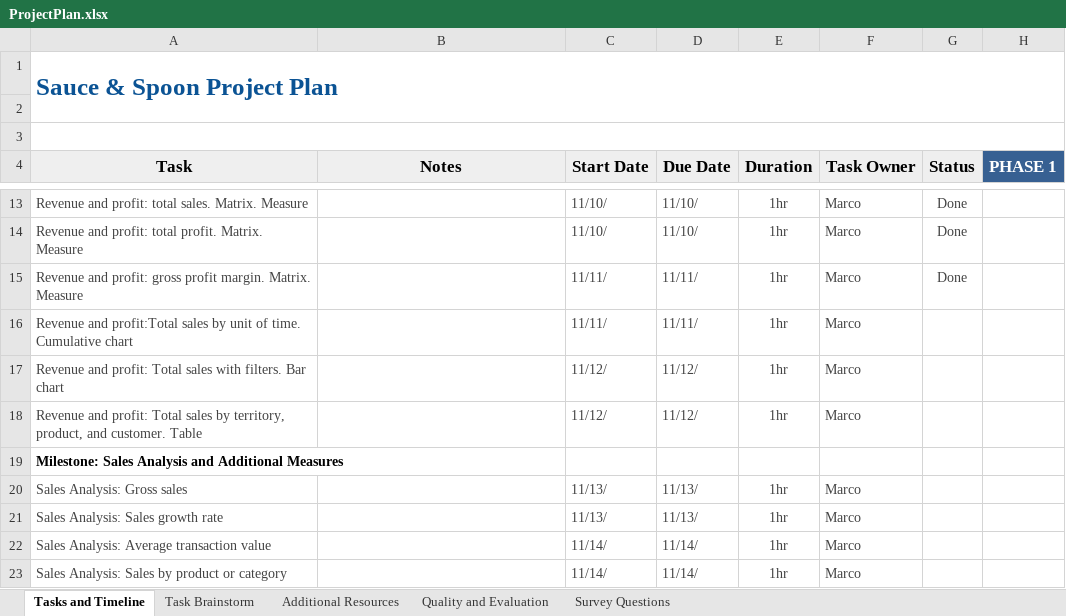
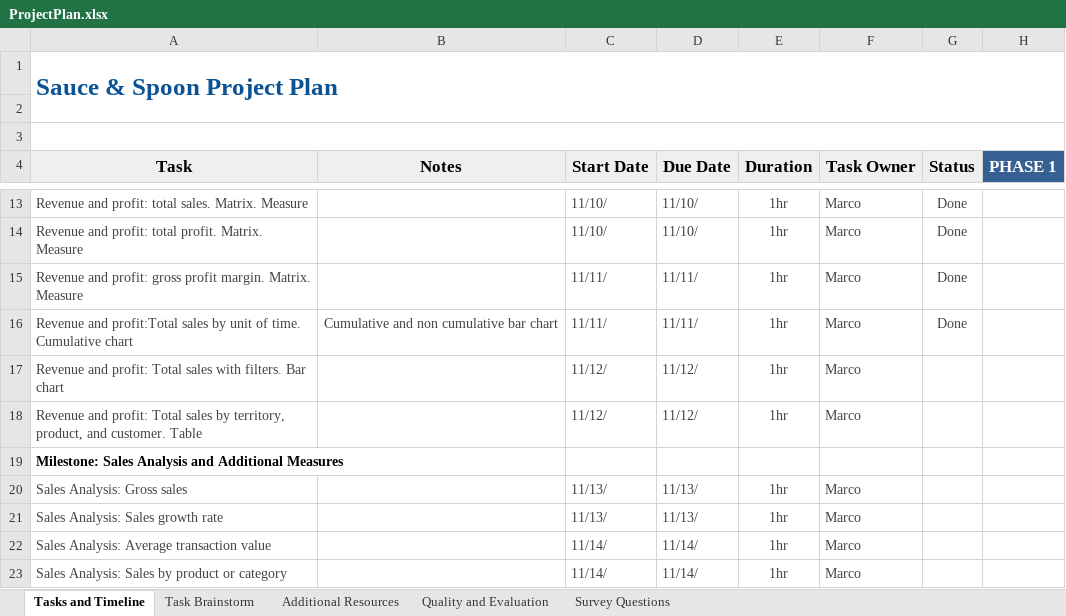
Before and after one commit to ortizpalanques1/PowerBI_Test, an Excel workbook: Project_Documents/ProjectPlan.xlsx, sheet Tasks and Timeline, drawn as a sheet; only a part is shown, gaps mark what is left out; values as stored, in another font and other column widths than the file's, no borders; conditional formats not drawn; the diff names each change by its address in the sheet, - before the commit and + after, or states it on an @@ line.

Commit message:
Cumulative and bar charts of sales. New table: Calendar. New table with measure: -Measures[Sales Cumulative]

```diff
--- a/Project_Documents/ProjectPlan.xlsx (sheet Tasks and Timeline)
+++ b/Project_Documents/ProjectPlan.xlsx (sheet Tasks and Timeline)
-B16 (Notes): (empty)
+B16 (Notes): Cumulative and non cumulative bar chart
-G16 (Status): (empty)
+G16 (Status): Done
```
Also changed, not shown: 4 other files.
